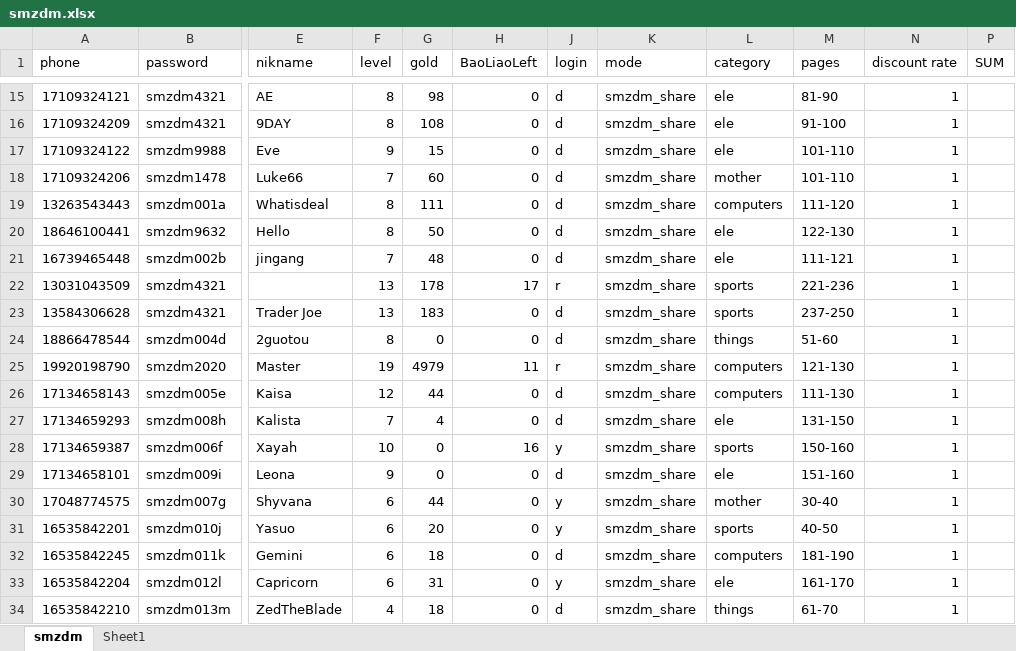
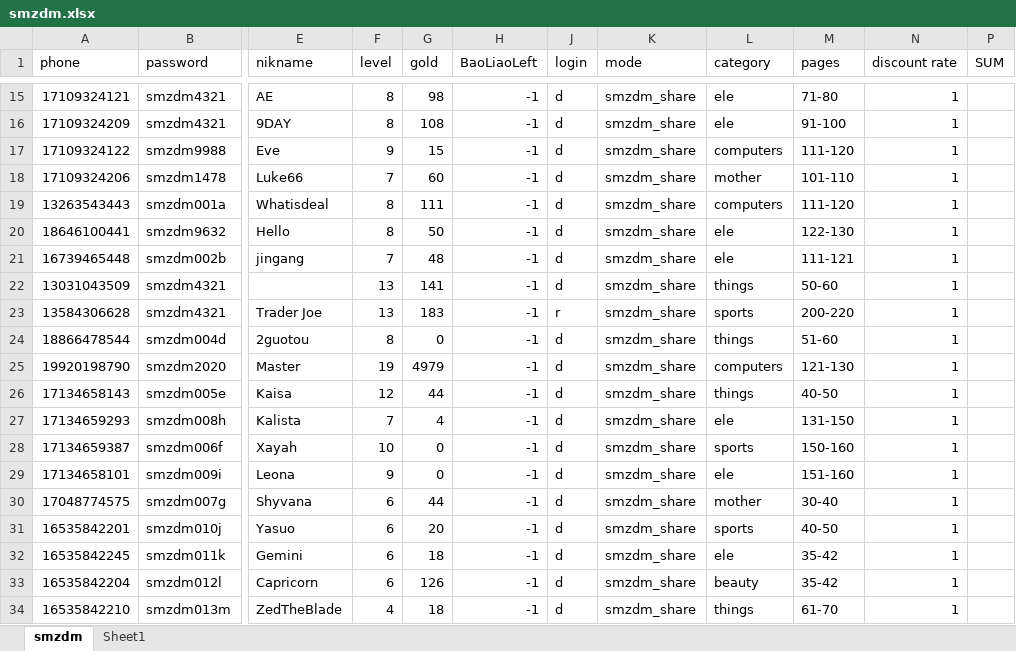
Before and after one commit to sagittarr/smzdm, an Excel workbook: WebBrowser/smzdm.xlsx, sheet smzdm, drawn as a sheet; only a part is shown, gaps mark what is left out; values as stored, in another font and other column widths than the file's, no borders; conditional formats not drawn; the diff covers the shown part only; the diff names each change by its address in the sheet, - before the commit and + after, or states it on an @@ line.

```diff
--- a/WebBrowser/smzdm.xlsx (sheet smzdm)
+++ b/WebBrowser/smzdm.xlsx (sheet smzdm)
-H15:H21 (BaoLiaoLeft): 0
+H15:H21 (BaoLiaoLeft): -1
-M15 (pages): 81-90
+M15 (pages): 71-80
-L17 (category): ele
+L17 (category): computers
-M17 (pages): 101-110
+M17 (pages): 111-120
-G22 (gold): 178
+G22 (gold): 141
-H22 (BaoLiaoLeft): 17
+H22 (BaoLiaoLeft): -1
-J22 (login): r
+J22 (login): d
-L22 (category): sports
+L22 (category): things
-M22 (pages): 221-236
+M22 (pages): 50-60
-H23:H24 (BaoLiaoLeft): 0
+H23:H24 (BaoLiaoLeft): -1
-J23 (login): d
+J23 (login): r
-M23 (pages): 237-250
+M23 (pages): 200-220
-H25 (BaoLiaoLeft): 11
+H25 (BaoLiaoLeft): -1
-J25 (login): r
+J25 (login): d
-H26:H27 (BaoLiaoLeft): 0
+H26:H27 (BaoLiaoLeft): -1
-L26 (category): computers
+L26 (category): things
-M26 (pages): 111-130
+M26 (pages): 40-50
-H28 (BaoLiaoLeft): 16
+H28 (BaoLiaoLeft): -1
-J28 (login): y
+J28 (login): d
-H29:H34 (BaoLiaoLeft): 0
+H29:H34 (BaoLiaoLeft): -1
-J30:J31 (login): y
+J30:J31 (login): d
-L32 (category): computers
+L32 (category): ele
-M32 (pages): 181-190
+M32 (pages): 35-42
-G33 (gold): 31
+G33 (gold): 126
-J33 (login): y
+J33 (login): d
-L33 (category): ele
+L33 (category): beauty
-M33 (pages): 161-170
+M33 (pages): 35-42
```
Also changed, not shown: 1 added row, 1 removed row and 34 edited cells elsewhere in this sheet, 9 other files.
